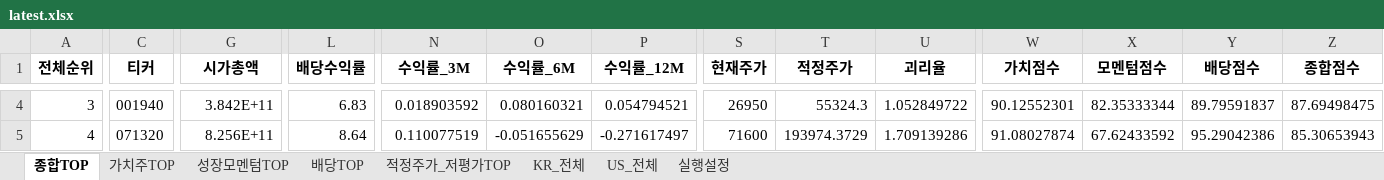
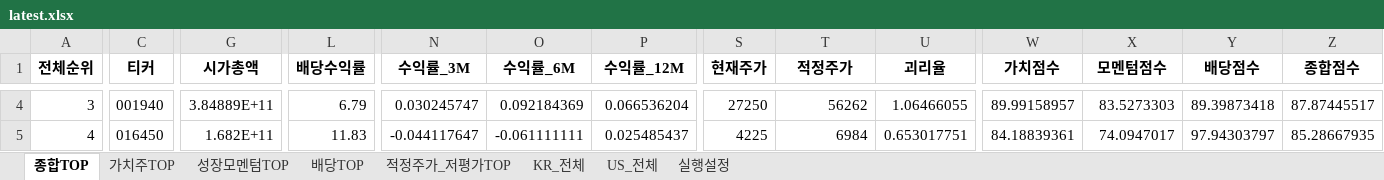
Before and after one commit to cskono1csm/stock-scanner, an Excel workbook: docs/reports/latest.xlsx, sheet 종합TOP, drawn as a sheet; only a part is shown, gaps mark what is left out; values as stored, in another font and other column widths than the file's, no borders; the diff covers the shown part only; the diff names each change by its address in the sheet, - before the commit and + after, or states it on an @@ line.

```diff
--- a/docs/reports/latest.xlsx (sheet 종합TOP)
+++ b/docs/reports/latest.xlsx (sheet 종합TOP)
-G4 (시가총액): 3.842E+11
+G4 (시가총액): 3.84889E+11
-L4 (배당수익률): 6.83
+L4 (배당수익률): 6.79
-N4 (수익률_3M): 0.018903592
+N4 (수익률_3M): 0.030245747
-O4 (수익률_6M): 0.080160321
+O4 (수익률_6M): 0.092184369
-P4 (수익률_12M): 0.054794521
+P4 (수익률_12M): 0.066536204
-S4 (현재주가): 26950
+S4 (현재주가): 27250
-T4 (적정주가): 55324.3
+T4 (적정주가): 56262
-U4 (괴리율): 1.052849722
+U4 (괴리율): 1.06466055
-W4 (가치점수): 90.12552301
+W4 (가치점수): 89.99158957
-X4 (모멘텀점수): 82.35333344
+X4 (모멘텀점수): 83.5273303
-Y4 (배당점수): 89.79591837
+Y4 (배당점수): 89.39873418
-Z4 (종합점수): 87.69498475
+Z4 (종합점수): 87.87445517
-C5 (티커): 071320
+C5 (티커): 016450
-G5 (시가총액): 8.256E+11
+G5 (시가총액): 1.682E+11
-L5 (배당수익률): 8.64
+L5 (배당수익률): 11.83
-N5 (수익률_3M): 0.110077519
+N5 (수익률_3M): -0.044117647
-O5 (수익률_6M): -0.051655629
+O5 (수익률_6M): -0.061111111
-P5 (수익률_12M): -0.271617497
+P5 (수익률_12M): 0.025485437
-S5 (현재주가): 71600
+S5 (현재주가): 4225
-T5 (적정주가): 193974.3729
+T5 (적정주가): 6984
-U5 (괴리율): 1.709139286
+U5 (괴리율): 0.653017751
-W5 (가치점수): 91.08027874
+W5 (가치점수): 84.18839361
-X5 (모멘텀점수): 67.62433592
+X5 (모멘텀점수): 74.0947017
-Y5 (배당점수): 95.29042386
+Y5 (배당점수): 97.94303797
-Z5 (종합점수): 85.30653943
+Z5 (종합점수): 85.28667935
```
Also changed, not shown: 1834 edited cells elsewhere in this sheet, sheet KR_전체, sheet US_전체, sheet 적정주가_저평가TOP, sheet 성장모멘텀TOP, sheet 배당TOP, sheet 가치주TOP, 1 more sheet, 1 other file.
